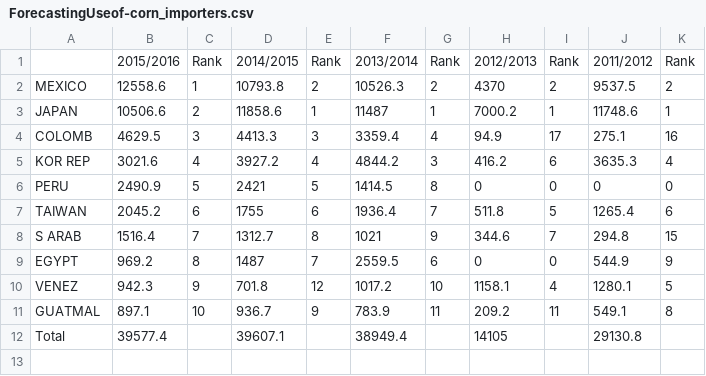
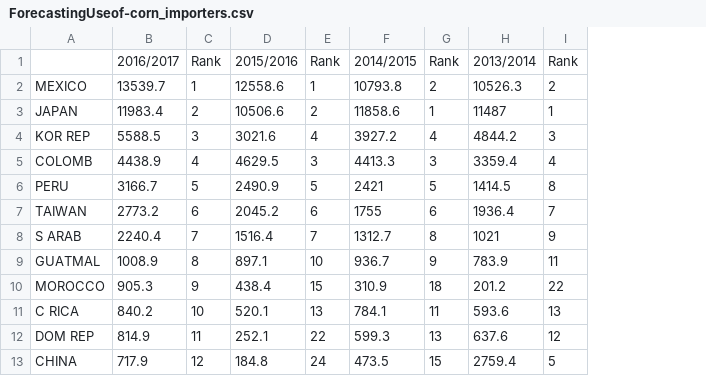
Before and after one commit to mindymallory/PriceAnalysis, a CSV file: Excel-files/ForecastingUseof-corn_importers.csv, drawn as a sheet; removed rows and columns are numbered as before the commit, all else as after; the diff names each change by its address in the sheet, - before the commit and + after, or states it on an @@ line.

```diff
--- a/Excel-files/ForecastingUseof-corn_importers.csv
+++ b/Excel-files/ForecastingUseof-corn_importers.csv
+column B, rows 1-3: 2016/2017 | 13539.7 | 11983.4; rows 5-9: 4438.9 | 3166.7 | 2773.2 | 2240.4 | 1008.9
+column C, rows 1-3: Rank | 1 | 2; rows 5-9: 4 | 5 | 6 | 7 | 8
-column H, rows 1-4: 2012/2013 | 4370 | 7000.2 | 94.9; rows 6-8: 0 | 511.8 | 344.6; row 11: 209.2
-column I, rows 1-4: Rank | 2 | 1 | 17; rows 6-8: 0 | 5 | 7; row 11: 11
-column J, rows 1-4: 2011/2012 | 9537.5 | 11748.6 | 275.1; rows 6-8: 0 | 1265.4 | 294.8; row 11: 549.1
-column K, rows 1-4: Rank | 2 | 1 | 16; rows 6-8: 0 | 6 | 15; row 11: 8
@@ row 5 moved to row 4: KOR REP @@
-row 9: EGYPT | 969.2 | 8 | 1487 | 7 | 2559.5 | 6 | 0 | 0 | 544.9 | 9
-row 10: VENEZ | 942.3 | 9 | 701.8 | 12 | 1017.2 | 10 | 1158.1 | 4 | 1280.1 | 5
-row 12: Total | 39577.4 |  | 39607.1 |  | 38949.4 |  | 14105 |  | 29130.8
+row 10: MOROCCO | 905.3 | 9 | 438.4 | 15 | 310.9 | 18 | 201.2 | 22
+row 11: C RICA | 840.2 | 10 | 520.1 | 13 | 784.1 | 11 | 593.6 | 13
+row 12: DOM REP | 814.9 | 11 | 252.1 | 22 | 599.3 | 13 | 637.6 | 12
+row 13: CHINA | 717.9 | 12 | 184.8 | 24 | 473.5 | 15 | 2759.4 | 5
```
Also changed, not shown: 28 other files.
